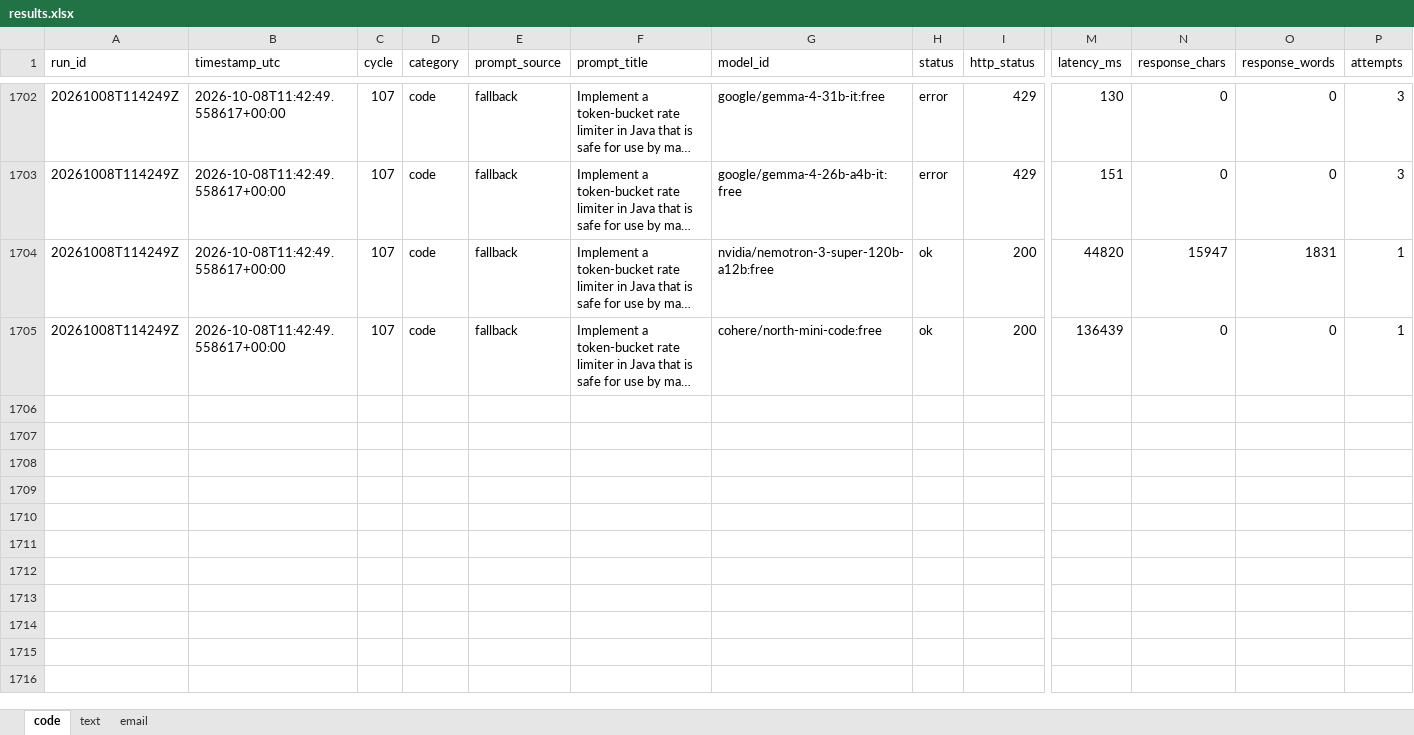
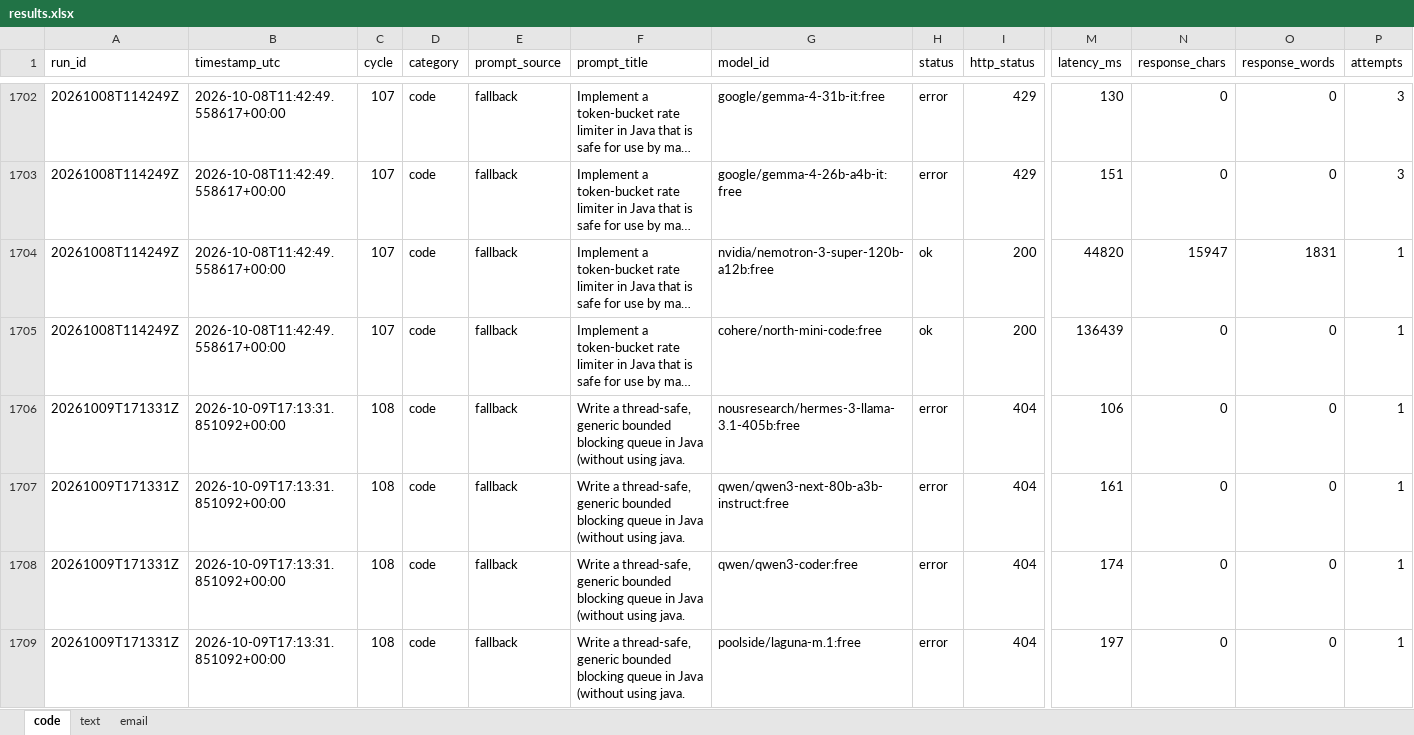
Before and after one commit to upendrasabnis/model-bench, an Excel workbook: results.xlsx, sheet code, drawn as a sheet; only a part is shown, gaps mark what is left out; long unchanged cells end in …; values as stored, in another font and other column widths than the file's, no borders; rows hold the shown columns only; the diff covers the shown part only; the diff names each change by its address in the sheet, - before the commit and + after, or states it on an @@ line.

```diff
--- a/results.xlsx (sheet code)
+++ b/results.xlsx (sheet code)
+row 1706: 20261009T171331Z | 2026-10-09T17:13:31.851092+00:00 | 108 | code | fallback | Write a thread-safe, generic bounded blocking queue in Java (without using java. | nousresearch/hermes-3-llama-3.1-405b:free | error | 404 | 106 | 0 | 0 | 1
+row 1707: 20261009T171331Z | 2026-10-09T17:13:31.851092+00:00 | 108 | code | fallback | Write a thread-safe, generic bounded blocking queue in Java (without using java. | qwen/qwen3-next-80b-a3b-instruct:free | error | 404 | 161 | 0 | 0 | 1
+row 1708: 20261009T171331Z | 2026-10-09T17:13:31.851092+00:00 | 108 | code | fallback | Write a thread-safe, generic bounded blocking queue in Java (without using java. | qwen/qwen3-coder:free | error | 404 | 174 | 0 | 0 | 1
+row 1709: 20261009T171331Z | 2026-10-09T17:13:31.851092+00:00 | 108 | code | fallback | Write a thread-safe, generic bounded blocking queue in Java (without using java. | poolside/laguna-m.1:free | error | 404 | 197 | 0 | 0 | 1
```
Also changed, not shown: 12 added rows elsewhere in this sheet, sheet email, sheet text, 12 other files.
